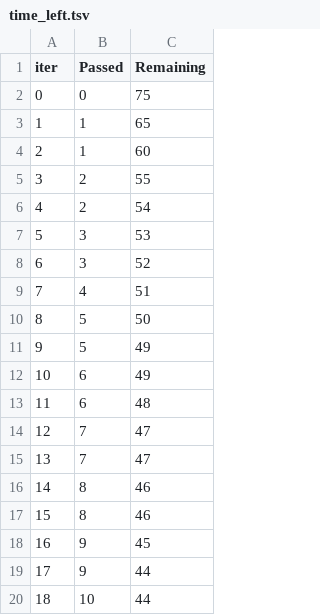
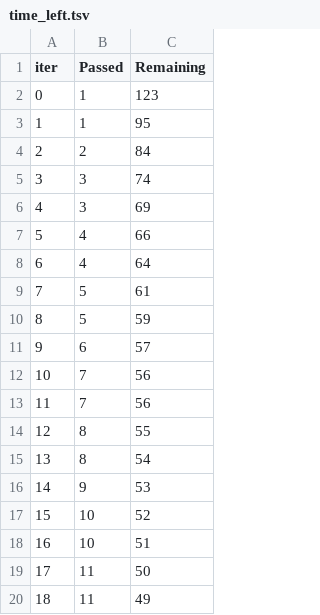
Before and after one commit to Sujan2515/ML-project, a TSV file: catboost_info/time_left.tsv, drawn as a sheet; only a part is shown; the diff covers the shown part only.

```diff
--- a/catboost_info/time_left.tsv
+++ b/catboost_info/time_left.tsv
@@ -1,20 +1,20 @@
 iter	Passed	Remaining
-0	0	75
-1	1	65
-2	1	60
-3	2	55
-4	2	54
-5	3	53
-6	3	52
-7	4	51
-8	5	50
-9	5	49
-10	6	49
-11	6	48
-12	7	47
-13	7	47
-14	8	46
-15	8	46
-16	9	45
-17	9	44
-18	10	44
+0	1	123
+1	1	95
+2	2	84
+3	3	74
+4	3	69
+5	4	66
+6	4	64
+7	5	61
+8	5	59
+9	6	57
+10	7	56
+11	7	56
+12	8	55
+13	8	54
+14	9	53
+15	10	52
+16	10	51
+17	11	50
+18	11	49
```
Also changed, not shown: 144 edited cells elsewhere in this file, 12 other files.
